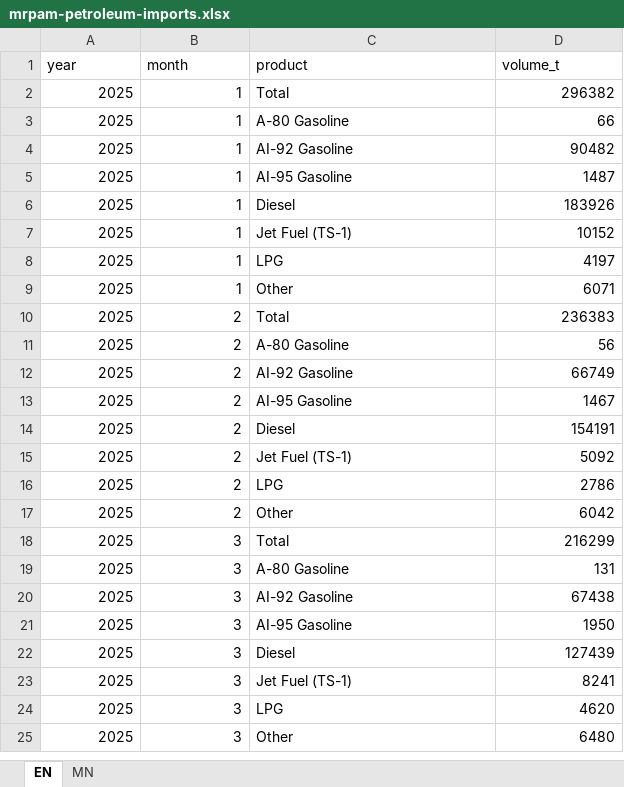
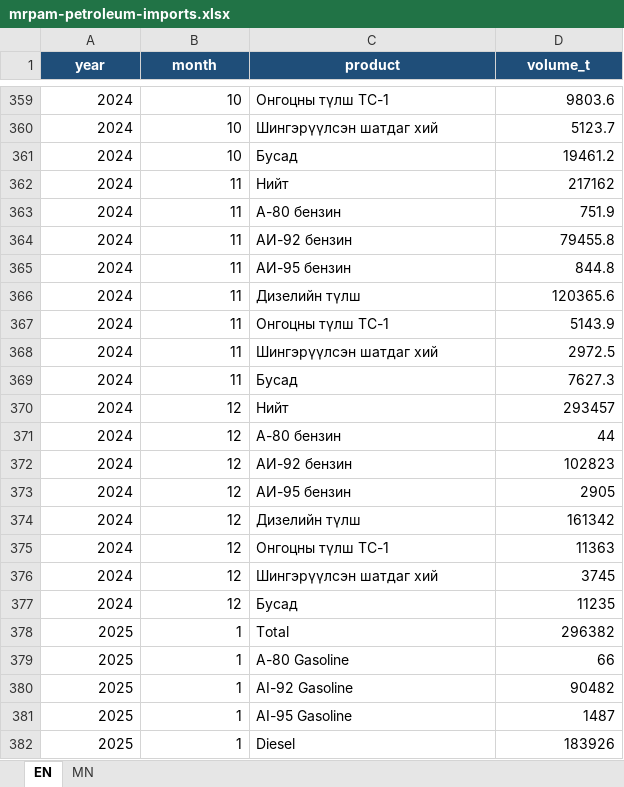
Before and after one commit to American-University-of-Mongolia/data-mn, an Excel workbook: data.mn/public/datasets/mrpam-petroleum-imports.xlsx, sheet EN, drawn as a sheet; only a part is shown, gaps mark what is left out; the shorter side is filled out with more unchanged rows; values as stored, in another font and other column widths than the file's, no borders; the diff covers the shown part only; the diff names each change by its address in the sheet, - before the commit and + after, or states it on an @@ line.

```diff
--- a/data.mn/public/datasets/mrpam-petroleum-imports.xlsx (sheet EN)
+++ b/data.mn/public/datasets/mrpam-petroleum-imports.xlsx (sheet EN)
@@ A1:D1 fill: none → #1F4E79, bold: off → on, text colour: black → #FFFFFF, alignment: left → center @@
+row 359: 2024 | 10 | Онгоцны түлш ТС-1 | 9803.6
+row 360: 2024 | 10 | Шингэрүүлсэн шатдаг хий | 5123.7
+row 361: 2024 | 10 | Бусад | 19461.2
+row 362: 2024 | 11 | Нийт | 217162
+row 363: 2024 | 11 | А-80 бензин | 751.9
+row 364: 2024 | 11 | АИ-92 бензин | 79455.8
+row 365: 2024 | 11 | АИ-95 бензин | 844.8
+row 366: 2024 | 11 | Дизелийн түлш | 120365.6
+row 367: 2024 | 11 | Онгоцны түлш ТС-1 | 5143.9
+row 368: 2024 | 11 | Шингэрүүлсэн шатдаг хий | 2972.5
+row 369: 2024 | 11 | Бусад | 7627.3
+row 370: 2024 | 12 | Нийт | 293457
+row 371: 2024 | 12 | А-80 бензин | 44
+row 372: 2024 | 12 | АИ-92 бензин | 102823
+row 373: 2024 | 12 | АИ-95 бензин | 2905
+row 374: 2024 | 12 | Дизелийн түлш | 161342
+row 375: 2024 | 12 | Онгоцны түлш ТС-1 | 11363
+row 376: 2024 | 12 | Шингэрүүлсэн шатдаг хий | 3745
+row 377: 2024 | 12 | Бусад | 11235
```
Also changed, not shown: 357 added rows elsewhere in this sheet, sheet MN, data.mn/public/datasets/mrpam-budget-revenue.xlsx, data.mn/public/datasets/mrpam-coal-production.xlsx, 46 other files.
